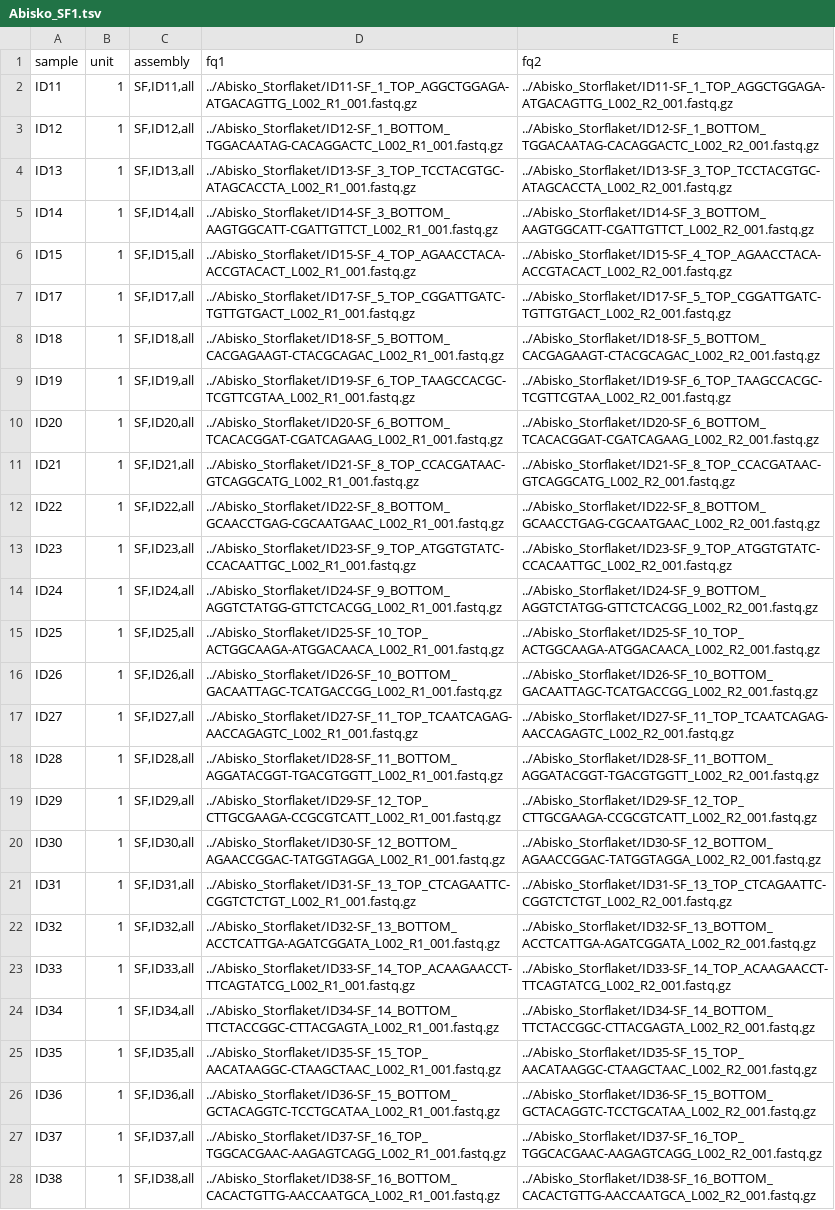
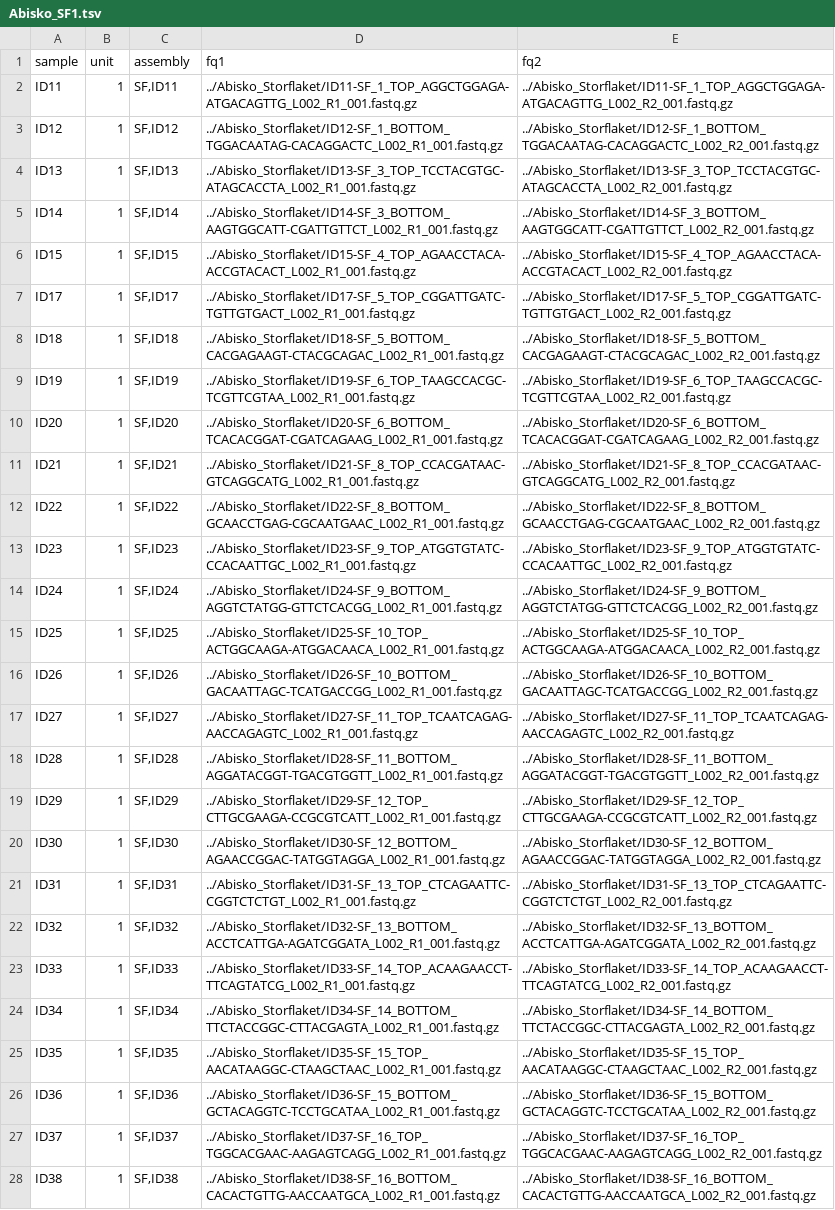
Before and after one commit to GuyuanTang/BINP37_Project, a TSV file: nbis_meta/SampleList/Abisko_SF1.tsv, drawn as a sheet; the diff names each change by its address in the sheet, - before the commit and + after, or states it on an @@ line.

Commit message:
Update sample lists

```diff
--- a/nbis_meta/SampleList/Abisko_SF1.tsv
+++ b/nbis_meta/SampleList/Abisko_SF1.tsv
-C2 (assembly): SF,ID11,all
+C2 (assembly): SF,ID11
-C3 (assembly): SF,ID12,all
+C3 (assembly): SF,ID12
-C4 (assembly): SF,ID13,all
+C4 (assembly): SF,ID13
-C5 (assembly): SF,ID14,all
+C5 (assembly): SF,ID14
-C6 (assembly): SF,ID15,all
+C6 (assembly): SF,ID15
-C7 (assembly): SF,ID17,all
+C7 (assembly): SF,ID17
-C8 (assembly): SF,ID18,all
+C8 (assembly): SF,ID18
-C9 (assembly): SF,ID19,all
+C9 (assembly): SF,ID19
-C10 (assembly): SF,ID20,all
+C10 (assembly): SF,ID20
-C11 (assembly): SF,ID21,all
+C11 (assembly): SF,ID21
-C12 (assembly): SF,ID22,all
+C12 (assembly): SF,ID22
-C13 (assembly): SF,ID23,all
+C13 (assembly): SF,ID23
-C14 (assembly): SF,ID24,all
+C14 (assembly): SF,ID24
-C15 (assembly): SF,ID25,all
+C15 (assembly): SF,ID25
-C16 (assembly): SF,ID26,all
+C16 (assembly): SF,ID26
-C17 (assembly): SF,ID27,all
+C17 (assembly): SF,ID27
-C18 (assembly): SF,ID28,all
+C18 (assembly): SF,ID28
-C19 (assembly): SF,ID29,all
+C19 (assembly): SF,ID29
-C20 (assembly): SF,ID30,all
+C20 (assembly): SF,ID30
-C21 (assembly): SF,ID31,all
+C21 (assembly): SF,ID31
-C22 (assembly): SF,ID32,all
+C22 (assembly): SF,ID32
-C23 (assembly): SF,ID33,all
+C23 (assembly): SF,ID33
-C24 (assembly): SF,ID34,all
+C24 (assembly): SF,ID34
-C25 (assembly): SF,ID35,all
+C25 (assembly): SF,ID35
-C26 (assembly): SF,ID36,all
+C26 (assembly): SF,ID36
-C27 (assembly): SF,ID37,all
+C27 (assembly): SF,ID37
-C28 (assembly): SF,ID38,all
+C28 (assembly): SF,ID38
```
Also changed, not shown: 1 other file.
